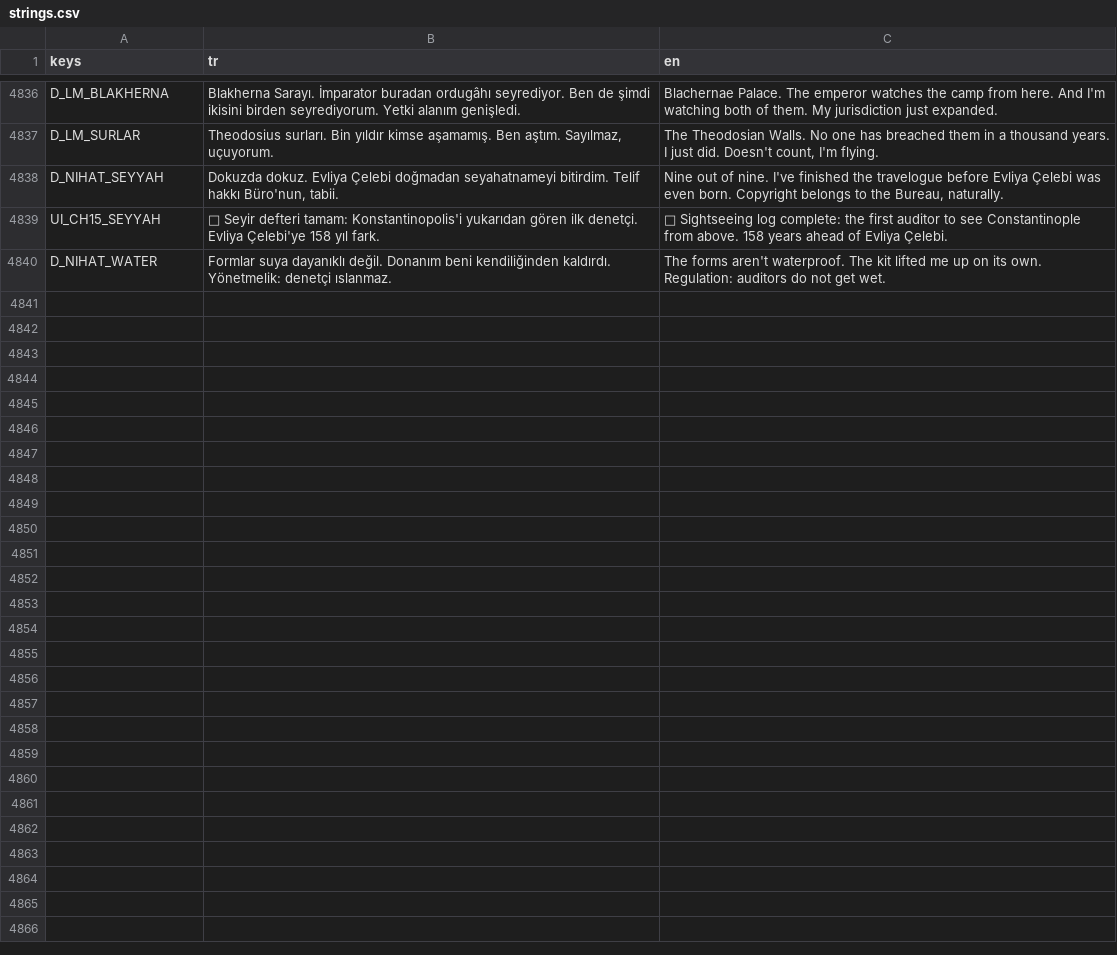
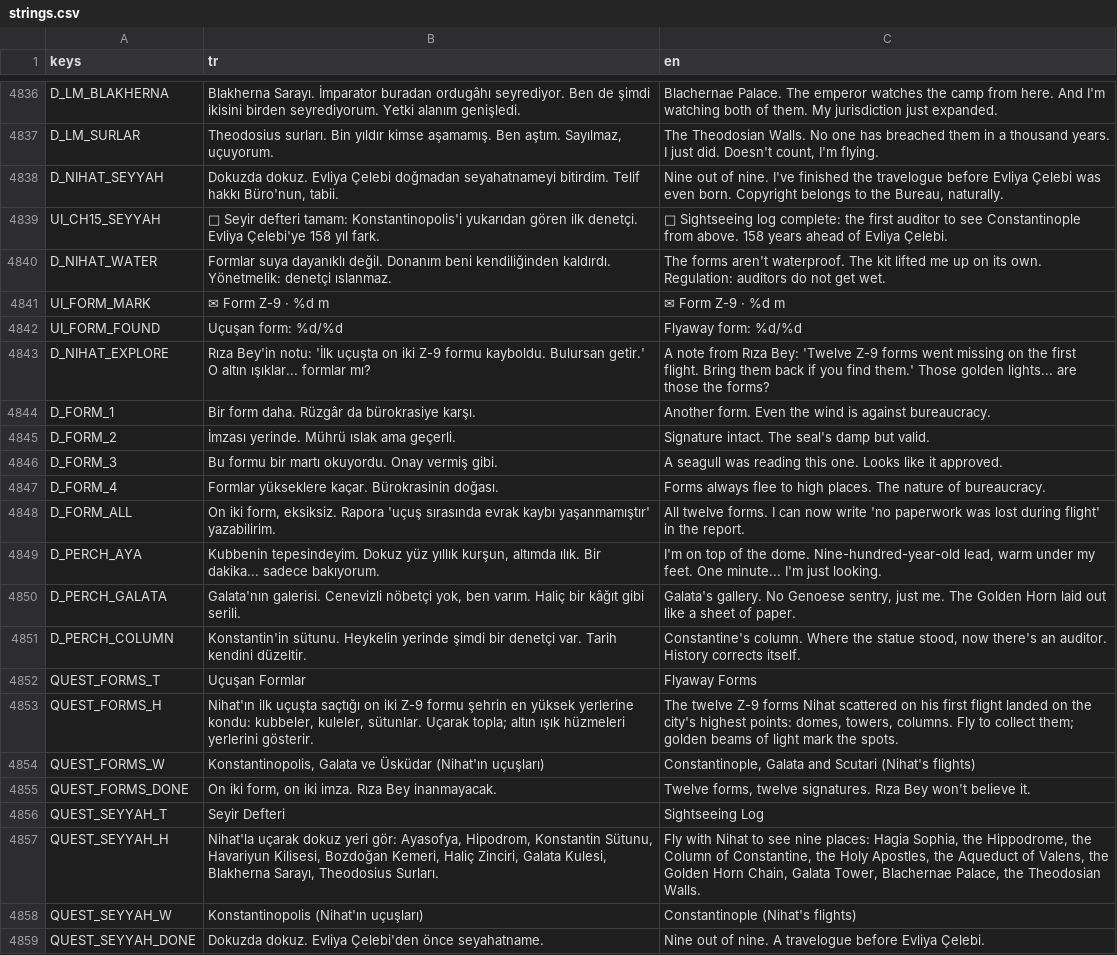
Before and after one commit to TradersEntertainment/nothistorygame, a CSV file: i18n/strings.csv, drawn as a sheet; only a part is shown, gaps mark what is left out; the diff covers the shown part only.

```diff
--- a/i18n/strings.csv
+++ b/i18n/strings.csv
@@ -4892 +4892,20 @@ UI_CH15_SEYYAH,🧭 Seyir defteri tamam: Konstantinopolis'i yukarıdan gören il
 D_NIHAT_WATER,Formlar suya dayanıklı değil. Donanım beni kendiliğinden kaldırdı. Yönetmelik: denetçi ıslanmaz.,The forms aren't waterproof. The kit lifted me up on its own. Regulation: auditors do not get wet.
+UI_FORM_MARK,✉ Form Z-9 · %d m,✉ Form Z-9 · %d m
+UI_FORM_FOUND,Uçuşan form: %d/%d,Flyaway form: %d/%d
+D_NIHAT_EXPLORE,Rıza Bey'in notu: 'İlk uçuşta on iki Z-9 formu kayboldu. Bulursan getir.' O altın ışıklar... formlar mı?,A note from Rıza Bey: 'Twelve Z-9 forms went missing on the first flight. Bring them back if you find them.' Those golden lights... are those the forms?
+D_FORM_1,Bir form daha. Rüzgâr da bürokrasiye karşı.,Another form. Even the wind is against bureaucracy.
+D_FORM_2,İmzası yerinde. Mührü ıslak ama geçerli.,Signature intact. The seal's damp but valid.
+D_FORM_3,Bu formu bir martı okuyordu. Onay vermiş gibi.,A seagull was reading this one. Looks like it approved.
+D_FORM_4,Formlar yükseklere kaçar. Bürokrasinin doğası.,Forms always flee to high places. The nature of bureaucracy.
+D_FORM_ALL,"On iki form, eksiksiz. Rapora 'uçuş sırasında evrak kaybı yaşanmamıştır' yazabilirim.",All twelve forms. I can now write 'no paperwork was lost during flight' in the report.
+D_PERCH_AYA,"Kubbenin tepesindeyim. Dokuz yüz yıllık kurşun, altımda ılık. Bir dakika... sadece bakıyorum.","I'm on top of the dome. Nine-hundred-year-old lead, warm under my feet. One minute... I'm just looking."
+D_PERCH_GALATA,"Galata'nın galerisi. Cenevizli nöbetçi yok, ben varım. Haliç bir kâğıt gibi serili.","Galata's gallery. No Genoese sentry, just me. The Golden Horn laid out like a sheet of paper."
+D_PERCH_COLUMN,Konstantin'in sütunu. Heykelin yerinde şimdi bir denetçi var. Tarih kendini düzeltir.,"Constantine's column. Where the statue stood, now there's an auditor. History corrects itself."
+QUEST_FORMS_T,Uçuşan Formlar,Flyaway Forms
+QUEST_FORMS_H,"Nihat'ın ilk uçuşta saçtığı on iki Z-9 formu şehrin en yüksek yerlerine kondu: kubbeler, kuleler, sütunlar. Uçarak topla; altın ışık hüzmeleri yerlerini gösterir.","The twelve Z-9 forms Nihat scattered on his first flight landed on the city's highest points: domes, towers, columns. Fly to collect them; golden beams of light mark the spots."
+QUEST_FORMS_W,"Konstantinopolis, Galata ve Üsküdar (Nihat'ın uçuşları)","Constantinople, Galata and Scutari (Nihat's flights)"
+QUEST_FORMS_DONE,"On iki form, on iki imza. Rıza Bey inanmayacak.","Twelve forms, twelve signatures. Rıza Bey won't believe it."
+QUEST_SEYYAH_T,Seyir Defteri,Sightseeing Log
+QUEST_SEYYAH_H,"Nihat'la uçarak dokuz yeri gör: Ayasofya, Hipodrom, Konstantin Sütunu, Havariyun Kilisesi, Bozdoğan Kemeri, Haliç Zinciri, Galata Kulesi, Blakherna Sarayı, Theodosius Surları.","Fly with Nihat to see nine places: Hagia Sophia, the Hippodrome, the Column of Constantine, the Holy Apostles, the Aqueduct of Valens, the Golden Horn Chain, Galata Tower, Blachernae Palace, the Theodosian Walls."
+QUEST_SEYYAH_W,Konstantinopolis (Nihat'ın uçuşları),Constantinople (Nihat's flights)
+QUEST_SEYYAH_DONE,Dokuzda dokuz. Evliya Çelebi'den önce seyahatname.,Nine out of nine. A travelogue before Evliya Çelebi.
```
Also changed, not shown: 13 added rows elsewhere in this file, 20 other files.
